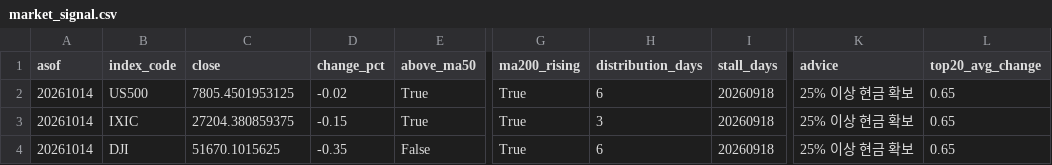
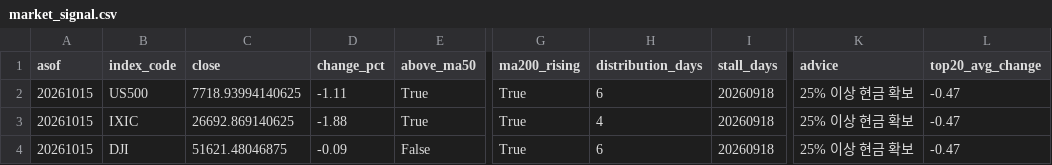
Before and after one commit to curry1004angel/us-stock-data, a CSV file: data/screener/market_signal.csv, drawn as a sheet; only a part is shown, gaps mark what is left out; the diff names each change by its address in the sheet, - before the commit and + after, or states it on an @@ line.

```diff
--- a/data/screener/market_signal.csv
+++ b/data/screener/market_signal.csv
-A2:A4 (asof): 20261014
+A2:A4 (asof): 20261015
-C2 (close): 7805.4501953125
+C2 (close): 7718.93994140625
-D2 (change_pct): -0.02
+D2 (change_pct): -1.11
-L2:L4 (top20_avg_change): 0.65
+L2:L4 (top20_avg_change): -0.47
-C3 (close): 27204.380859375
+C3 (close): 26692.869140625
-D3 (change_pct): -0.15
+D3 (change_pct): -1.88
-H3 (distribution_days): 3
+H3 (distribution_days): 4
-C4 (close): 51670.1015625
+C4 (close): 51621.48046875
-D4 (change_pct): -0.35
+D4 (change_pct): -0.09
```
Also changed, not shown: data/screener/results.csv, 5 other files.
